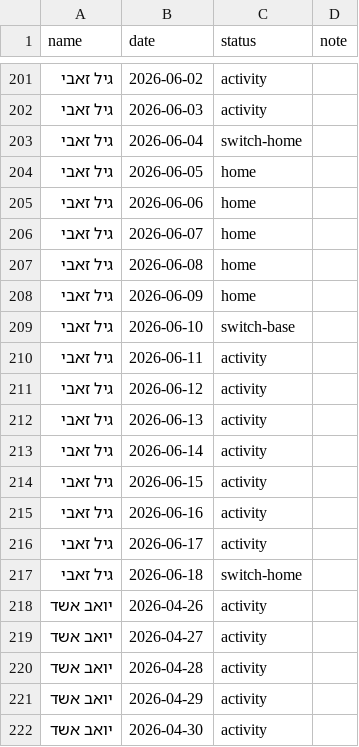
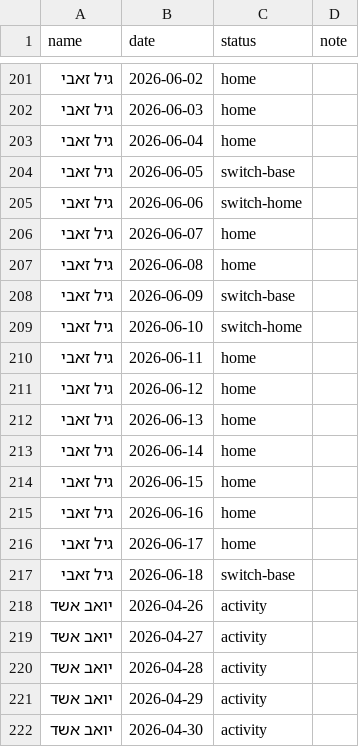
Before and after one commit to gilzeevi25/Calendar, a CSV file: data.csv, drawn as a sheet; only a part is shown, gaps mark what is left out; the diff covers the shown part only.

```diff
--- a/data.csv
+++ b/data.csv
@@ -201,18 +201,18 @@ name,date,status,note
-גיל זאבי,2026-06-02,activity,
-גיל זאבי,2026-06-03,activity,
-גיל זאבי,2026-06-04,switch-home,
-גיל זאבי,2026-06-05,home,
-גיל זאבי,2026-06-06,home,
+גיל זאבי,2026-06-02,home,
+גיל זאבי,2026-06-03,home,
+גיל זאבי,2026-06-04,home,
+גיל זאבי,2026-06-05,switch-base,
+גיל זאבי,2026-06-06,switch-home,
 גיל זאבי,2026-06-07,home,
 גיל זאבי,2026-06-08,home,
-גיל זאבי,2026-06-09,home,
-גיל זאבי,2026-06-10,switch-base,
-גיל זאבי,2026-06-11,activity,
-גיל זאבי,2026-06-12,activity,
-גיל זאבי,2026-06-13,activity,
-גיל זאבי,2026-06-14,activity,
-גיל זאבי,2026-06-15,activity,
-גיל זאבי,2026-06-16,activity,
-גיל זאבי,2026-06-17,activity,
-גיל זאבי,2026-06-18,switch-home,
+גיל זאבי,2026-06-09,switch-base,
+גיל זאבי,2026-06-10,switch-home,
+גיל זאבי,2026-06-11,home,
+גיל זאבי,2026-06-12,home,
+גיל זאבי,2026-06-13,home,
+גיל זאבי,2026-06-14,home,
+גיל זאבי,2026-06-15,home,
+גיל זאבי,2026-06-16,home,
+גיל זאבי,2026-06-17,home,
+גיל זאבי,2026-06-18,switch-base,
 יואב אשד,2026-04-26,activity,
```
Also changed, not shown: 23 edited cells elsewhere in this file.
